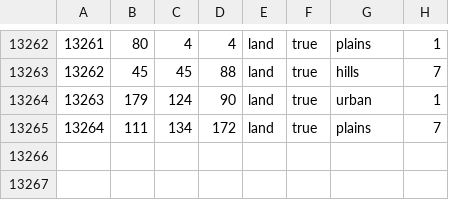
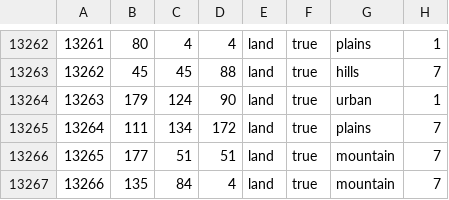
Before and after one commit to Ryanlandia/cradleofcivilisation, a CSV file: map/definition.csv, drawn as a sheet; only a part is shown, gaps mark what is left out.

```diff
--- a/map/definition.csv
+++ b/map/definition.csv
@@ -13265 +13265,3 @@
 13264;111;134;172;land;true;plains;7
+13265;177;51;51;land;true;mountain;7
+13266;135;84;4;land;true;mountain;7
```
Also changed, not shown: 32 other files.
